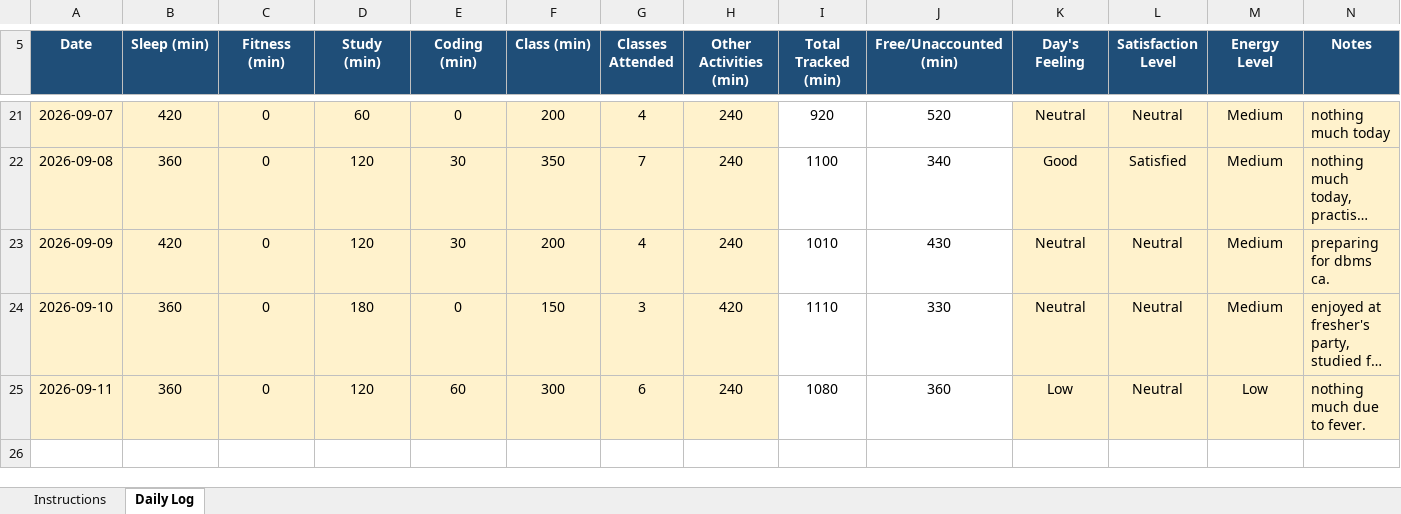
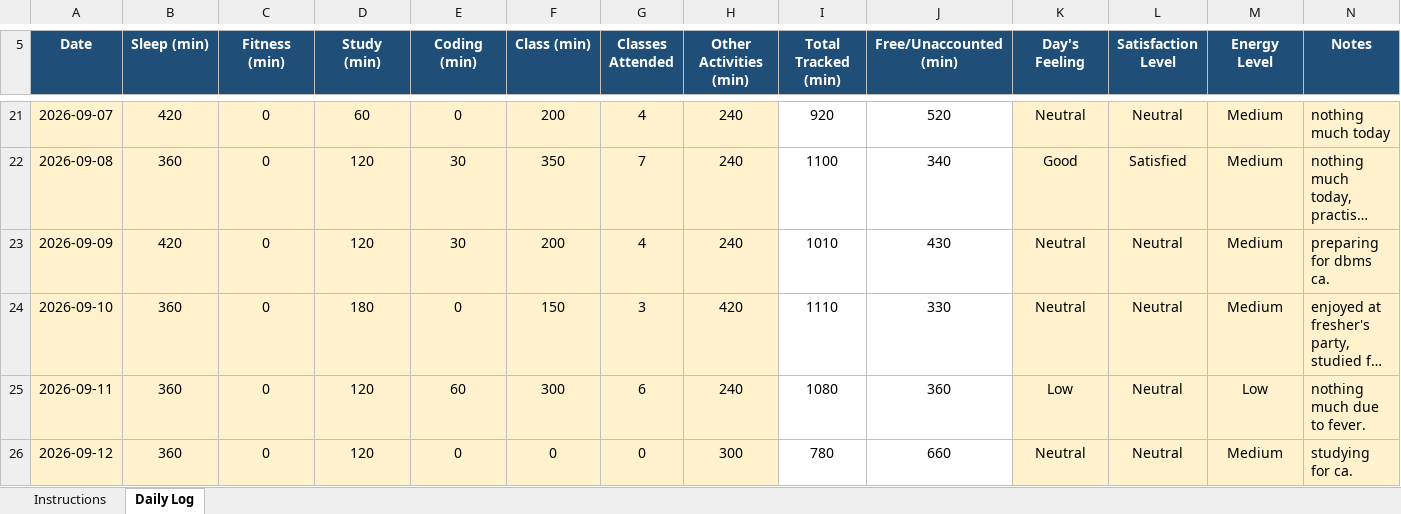
Before and after one commit to avnishcodes12/CAP-776, an Excel workbook: 12609800.xlsx, sheet Daily Log, drawn as a sheet; only a part is shown, gaps mark what is left out; long unchanged cells end in …; values as stored, in another font and other column widths than the file's, no borders; conditional formats not drawn; the diff names each change by its address in the sheet, - before the commit and + after, or states it on an @@ line.

Commit message:
commit for 12-09-2026

```diff
--- a/12609800.xlsx (sheet Daily Log)
+++ b/12609800.xlsx (sheet Daily Log)
+row 26: 2026-09-12 | 360 | 0 | 120 | 0 | 0 | 0 | 300 | 780 | 660 | Neutral | Neutral | Medium | studying for ca.
```
